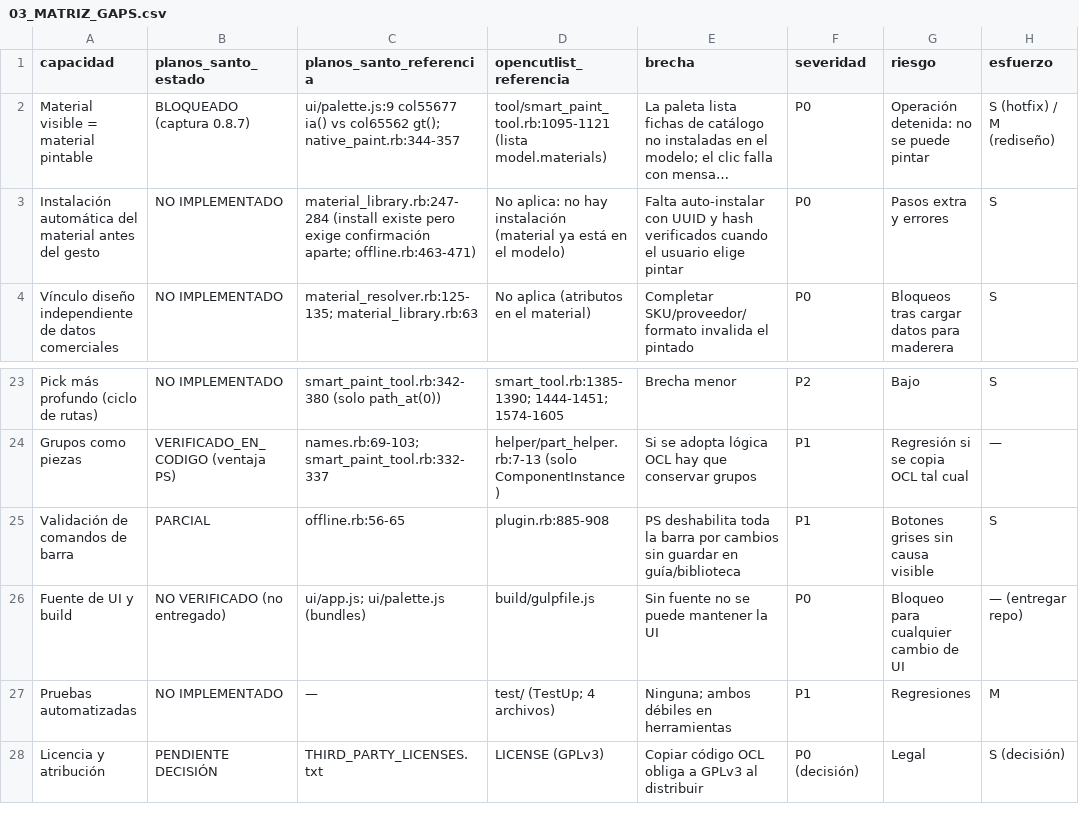
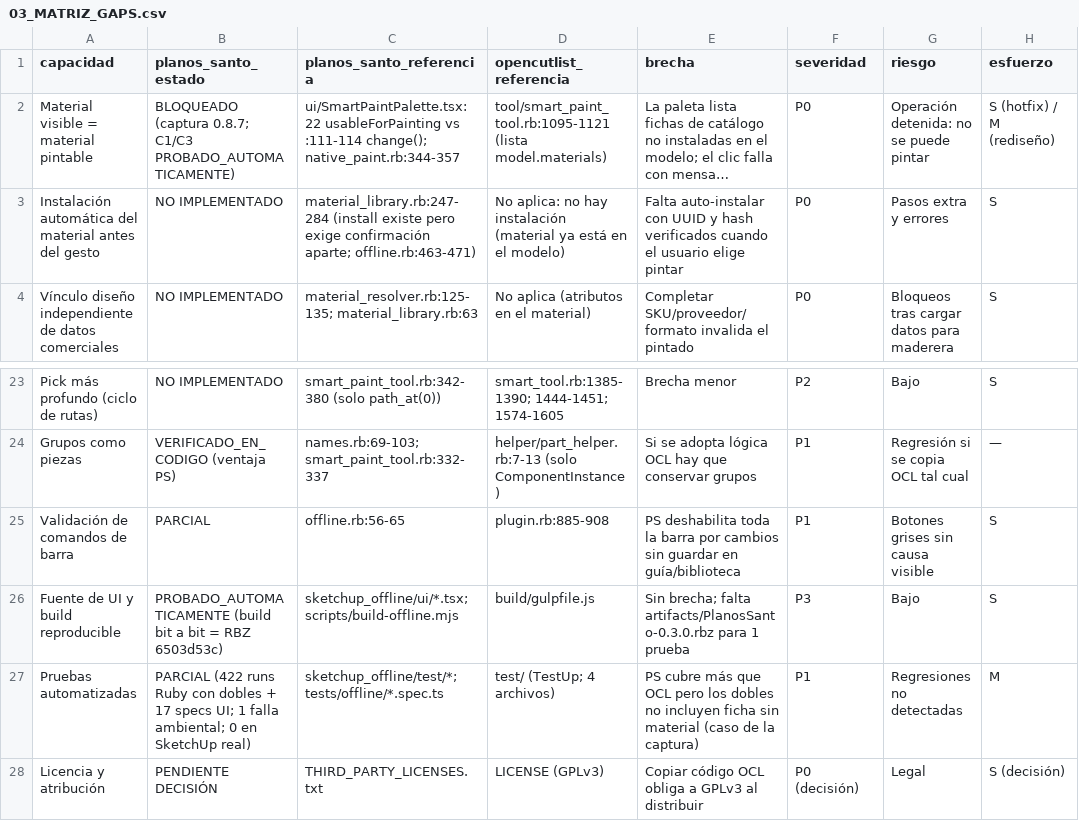
Before and after one commit to Gabo1552/PlanosSanto, a CSV file: audit/claude-opencutlist-2026-10-21/03_MATRIZ_GAPS.csv, drawn as a sheet; only a part is shown, gaps mark what is left out; long unchanged cells end in …; removed rows and columns are numbered as before the commit, all else as after; the diff names each change by its address in the sheet, - before the commit and + after, or states it on an @@ line.

```diff
--- a/audit/claude-opencutlist-2026-10-21/03_MATRIZ_GAPS.csv
+++ b/audit/claude-opencutlist-2026-10-21/03_MATRIZ_GAPS.csv
-B2 (planos_santo_estado): BLOQUEADO (captura 0.8.7)
+B2 (planos_santo_estado): BLOQUEADO (captura 0.8.7; C1/C3 PROBADO_AUTOMATICAMENTE)
-C2 (planos_santo_referencia): ui/palette.js:9 col55677 ia() vs col65562 gt(); native_paint.rb:344-357
+C2 (planos_santo_referencia): ui/SmartPaintPalette.tsx:22 usableForPainting vs :111-114 change(); native_paint.rb:344-357
-row 26: Fuente de UI y build | NO VERIFICADO (no entregado) | ui/app.js; ui/palette.js (bundles) | build/gulpfile.js | Sin fuente no se puede mantener la UI | P0 | Bloqueo para cualquier cambio de UI | — (entregar repo)
+row 26: Fuente de UI y build reproducible | PROBADO_AUTOMATICAMENTE (build bit a bit = RBZ 6503d53c) | sketchup_offline/ui/*.tsx; scripts/build-offline.mjs | build/gulpfile.js | Sin brecha; falta artifacts/PlanosSanto-0.3.0.rbz para 1 prueba | P3 | Bajo | S
-B27 (planos_santo_estado): NO IMPLEMENTADO
+B27 (planos_santo_estado): PARCIAL (422 runs Ruby con dobles + 17 specs UI; 1 falla ambiental; 0 en SketchUp real)
-C27 (planos_santo_referencia): —
+C27 (planos_santo_referencia): sketchup_offline/test/*; tests/offline/*.spec.ts
-E27 (brecha): Ninguna; ambos débiles en herramientas
+E27 (brecha): PS cubre más que OCL pero los dobles no incluyen ficha sin material (caso de la captura)
-G27 (riesgo): Regresiones
+G27 (riesgo): Regresiones no detectadas
```
Also changed, not shown: 8 other files.
